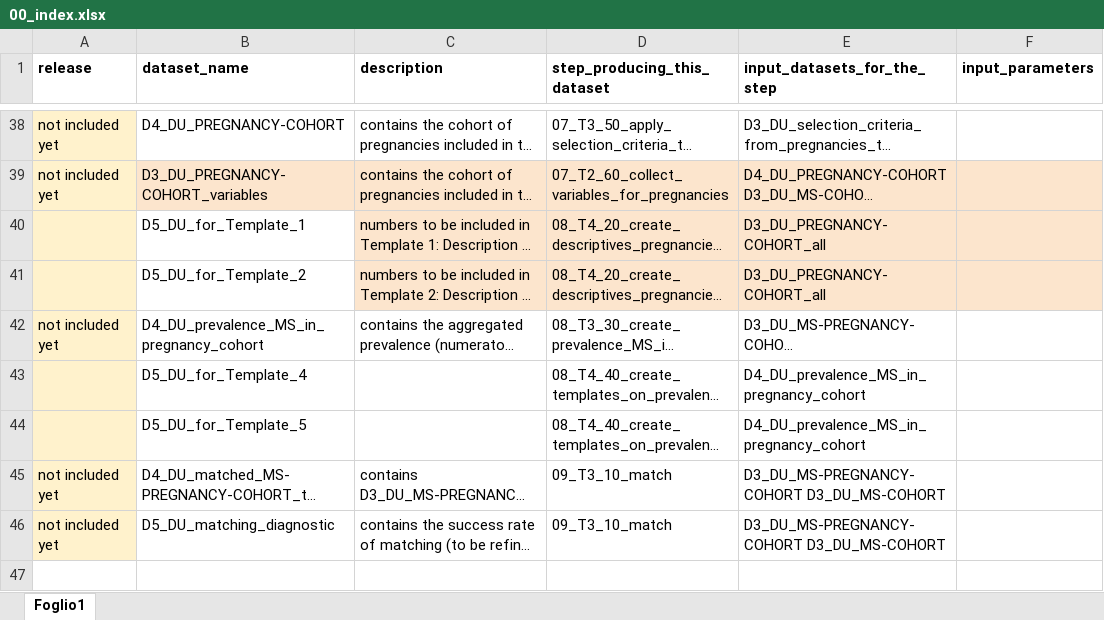
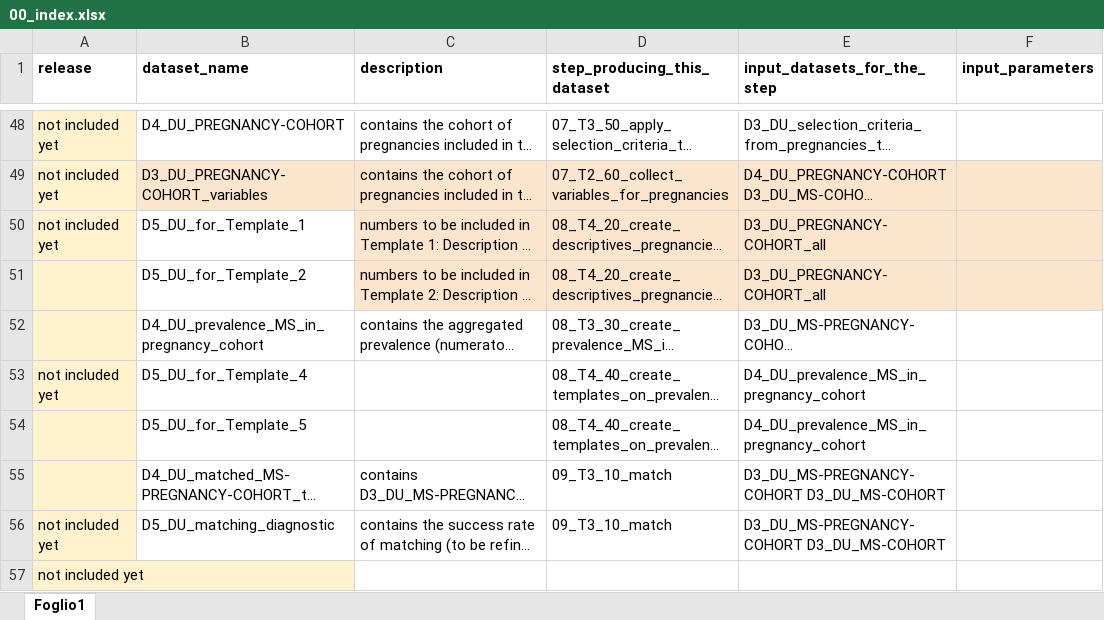
Before and after one commit to IMI-ConcePTION/DP3-MS-SLE, an Excel workbook: i_codebooks/00_index.xlsx, sheet Foglio1, drawn as a sheet; only a part is shown, gaps mark what is left out; long unchanged cells end in …; values as stored, in another font and other column widths than the file's, no borders; addresses are those after the commit; rows hold the shown columns only; the diff covers the shown part only; the diff names each change by its address in the sheet, - before the commit and + after, or states it on an @@ line.

```diff
--- a/i_codebooks/00_index.xlsx (sheet Foglio1)
+++ b/i_codebooks/00_index.xlsx (sheet Foglio1)
-A50 (release): (empty)
+A50 (release): not included yet
-A52 (release): not included yet
+A52 (release): (empty)
-A53 (release): (empty)
+A53 (release): not included yet
-A55 (release): not included yet
+A55 (release): (empty)
+row 57: not included yet
```
Also changed, not shown: 14 added rows, 4 removed rows, 11 edited cells and cell formats elsewhere in this sheet.
